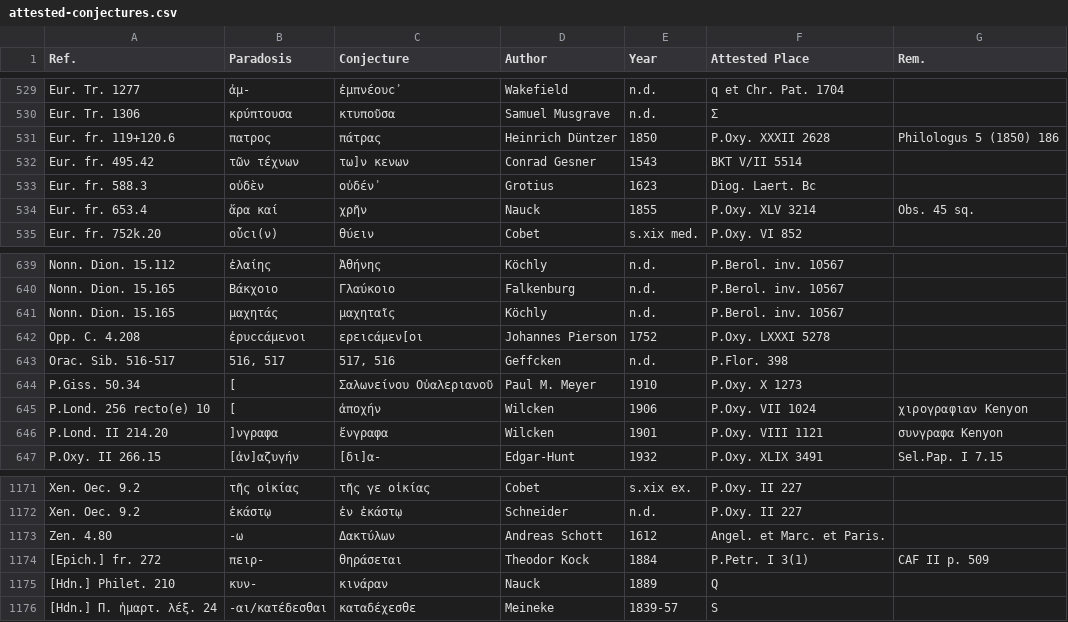
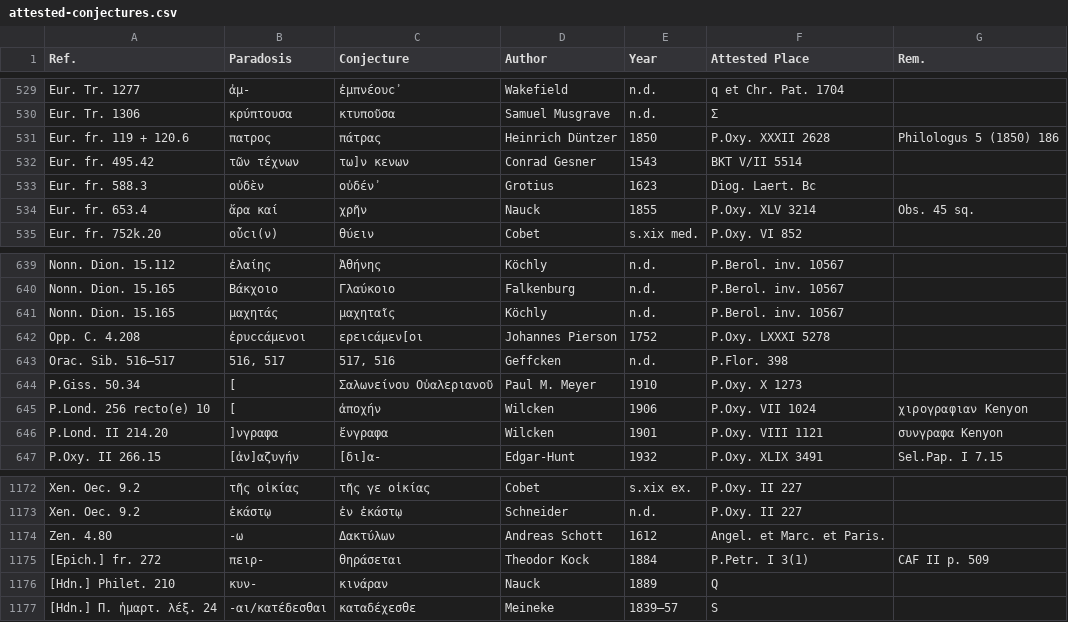
Before and after one commit to t18d/attested-conjectures, a CSV file: attested-conjectures.csv, drawn as a sheet; only a part is shown, gaps mark what is left out; the diff covers the shown part only.

```diff
--- a/attested-conjectures.csv
+++ b/attested-conjectures.csv
@@ -530,3 +530,3 @@ Eur. Tr. 1277,ἀμ-,ἐμπνέουϲ᾽,Wakefield,n.d.,q et Chr. Pat. 1704,
 Eur. Tr. 1306,κρύπτουσα,κτυποῦσα,Samuel Musgrave,n.d.,Σ,
-Eur. fr. 119+120.6,πατρος,πάτρας,Heinrich Düntzer,1850,P.Oxy. XXXII 2628,Philologus 5 (1850) 186
+Eur. fr. 119 + 120.6,πατρος,πάτρας,Heinrich Düntzer,1850,P.Oxy. XXXII 2628,Philologus 5 (1850) 186
 Eur. fr. 495.42,τῶν τέχνων,τω]ν κενων,Conrad Gesner,1543,BKT V/II 5514,
@@ -642,3 +642,3 @@ Nonn. Dion. 15.165,μαχητάς,μαχηταῖς,Köchly,n.d.,P.Berol. inv. 1
 Opp. C. 4.208,ἐρυϲϲάμενοι,ερειϲάμεν[οι,Johannes Pierson,1752,P.Oxy. LXXXI 5278,
-Orac. Sib. 516-517,"516, 517","517, 516",Geffcken,n.d.,P.Flor. 398,
+Orac. Sib. 516–517,"516, 517","517, 516",Geffcken,n.d.,P.Flor. 398,
 P.Giss. 50.34,[,Σαλωνείνου Οὐαλεριανοῦ,Paul M. Meyer,1910,P.Oxy. X 1273,
@@ -1175,2 +1176,2 @@ Zen. 4.80,-ω,Δακτύλων,Andreas Schott,1612,Angel. et Marc. et Paris.,
 [Hdn.] Philet. 210,κυν-,κινάραν,Nauck,1889,Q,
-[Hdn.] Π. ἡμαρτ. λέξ. 24,-αι/κατέδεσθαι,καταδέχεσθε,Meineke,1839-57,S,
+[Hdn.] Π. ἡμαρτ. λέξ. 24,-αι/κατέδεσθαι,καταδέχεσθε,Meineke,1839–57,S,
```
Also changed, not shown: 1 added row and 10 edited cells elsewhere in this file.
